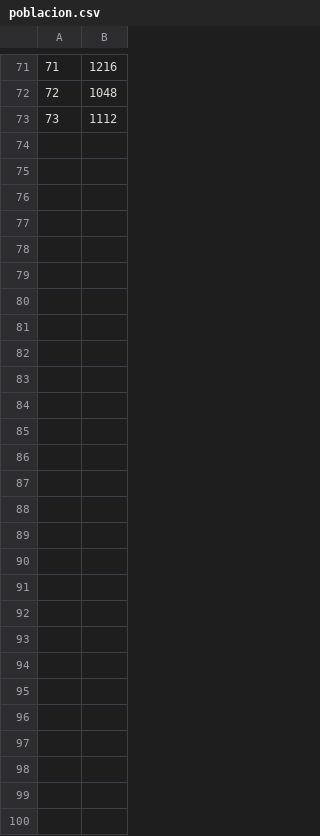
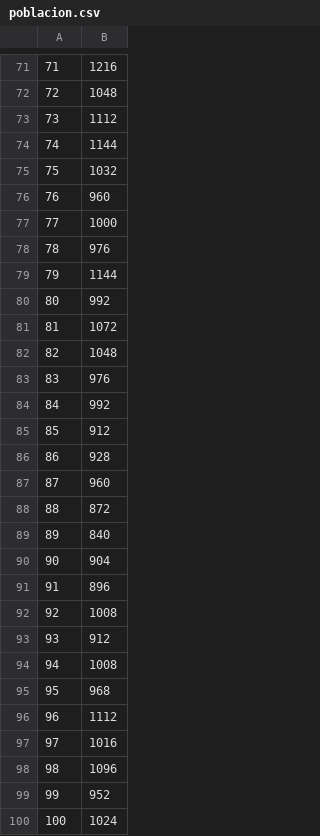
Before and after one commit to PMegias/pylers, a CSV file: res/poblacion.csv, drawn as a sheet; only a part is shown, gaps mark what is left out.

```diff
--- a/res/poblacion.csv
+++ b/res/poblacion.csv
@@ -73 +73,28 @@
 73,1112
+74,1144
+75,1032
+76,960
+77,1000
+78,976
+79,1144
+80,992
+81,1072
+82,1048
+83,976
+84,992
+85,912
+86,928
+87,960
+88,872
+89,840
+90,904
+91,896
+92,1008
+93,912
+94,1008
+95,968
+96,1112
+97,1016
+98,1096
+99,952
+100,1024
```
Also changed, not shown: 7 other files.
